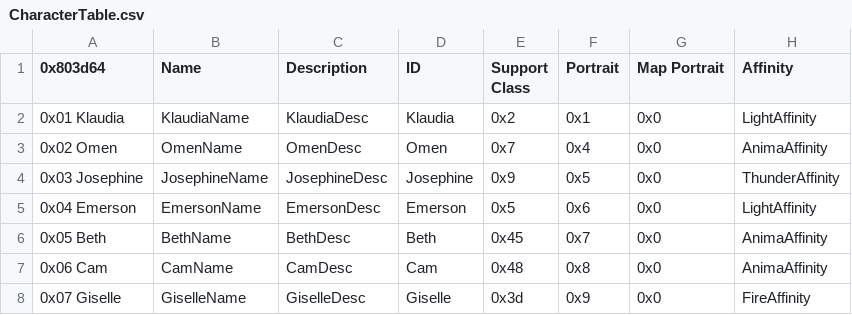
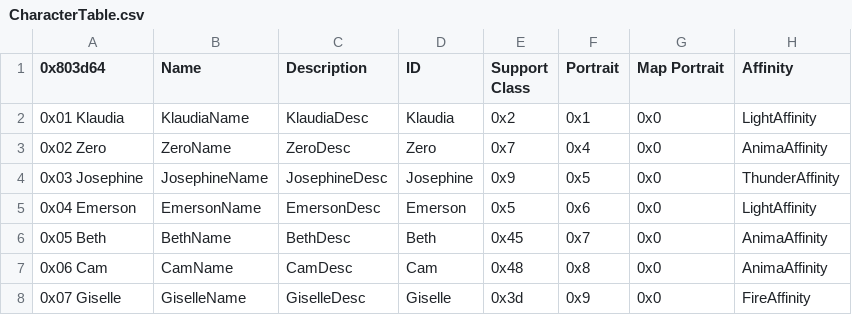
Before and after one commit to GigaExcalibur/Devotia, a CSV file: Tables/NightmareModules/CharactersClasses/CharacterTable.csv, drawn as a sheet; only a part is shown; the diff names each change by its address in the sheet, - before the commit and + after, or states it on an @@ line.

Commit message:
Omen -> Zero

```diff
--- a/Tables/NightmareModules/CharactersClasses/CharacterTable.csv
+++ b/Tables/NightmareModules/CharactersClasses/CharacterTable.csv
-A3 (0x803d64): 0x02 Omen
+A3 (0x803d64): 0x02 Zero
-B3 (Name): OmenName
+B3 (Name): ZeroName
-C3 (Description): OmenDesc
+C3 (Description): ZeroDesc
-D3 (ID): Omen
+D3 (ID): Zero
```
Also changed, not shown: 4 other files.
